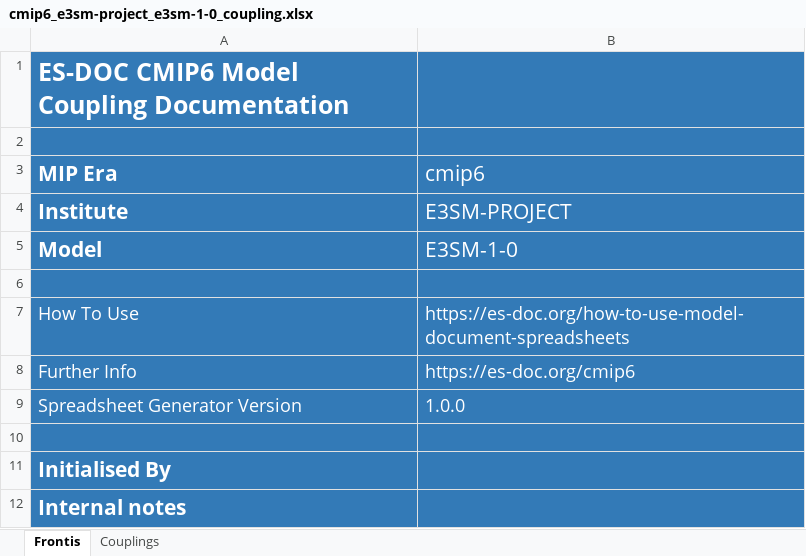
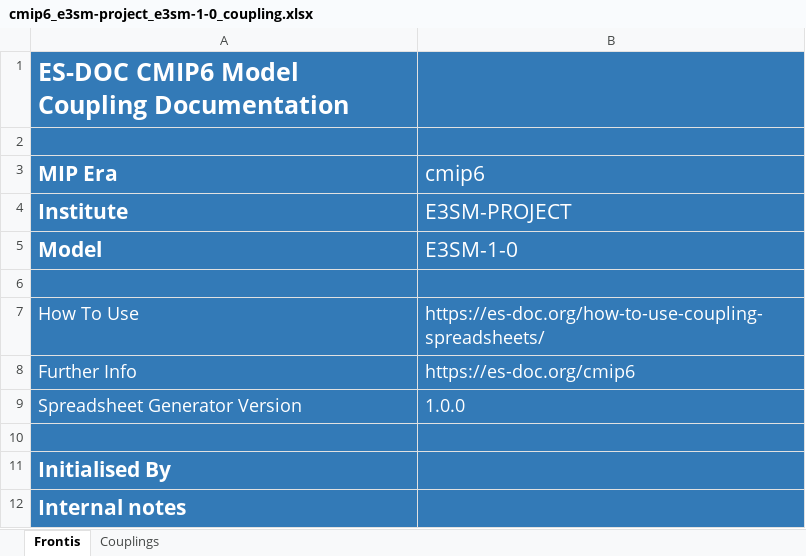
Before and after one commit to ES-DOC-INSTITUTIONAL/e3sm-project, an Excel workbook: cmip6/models/e3sm-1-0/cmip6_e3sm-project_e3sm-1-0_coupling.xlsx, sheet Frontis, drawn as a sheet; values as stored, in another font and other column widths than the file's, no borders; the diff names each change by its address in the sheet, - before the commit and + after, or states it on an @@ line.

Commit message:
coupling-xls-regenerated

```diff
--- a/cmip6/models/e3sm-1-0/cmip6_e3sm-project_e3sm-1-0_coupling.xlsx (sheet Frontis)
+++ b/cmip6/models/e3sm-1-0/cmip6_e3sm-project_e3sm-1-0_coupling.xlsx (sheet Frontis)
-B7 (cmip6): https://es-doc.org/how-to-use-model-document-spreadsheets
+B7 (cmip6): https://es-doc.org/how-to-use-coupling-spreadsheets/
```
